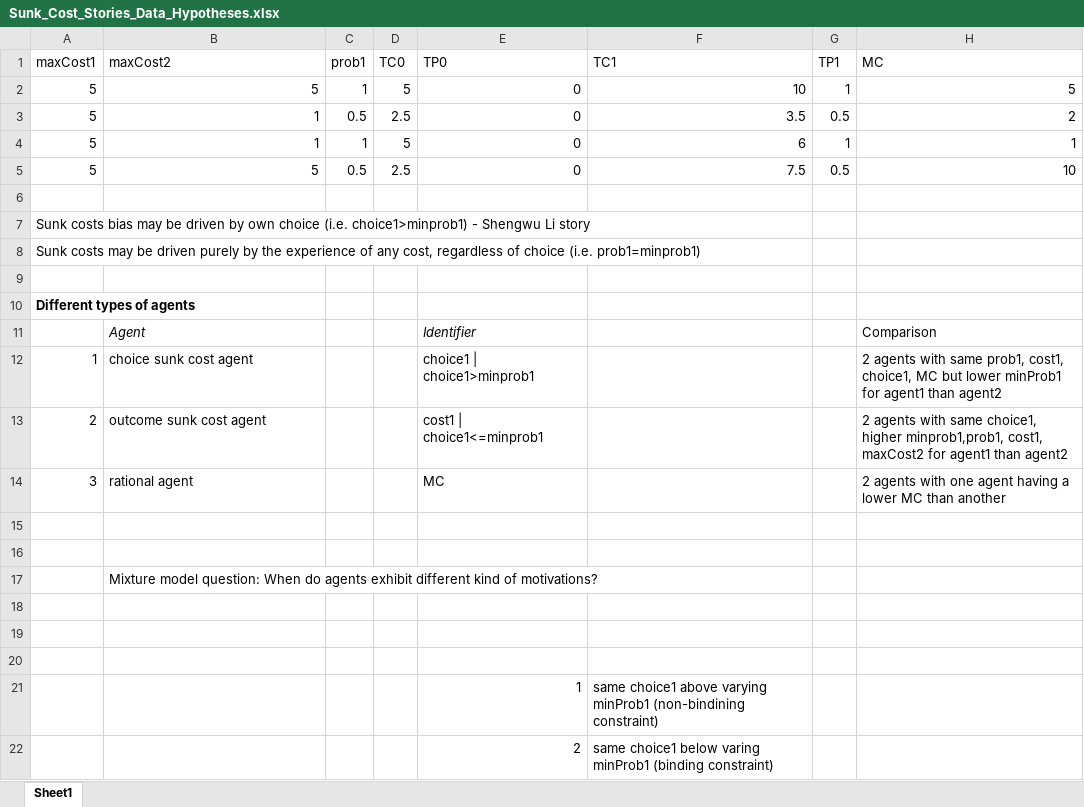
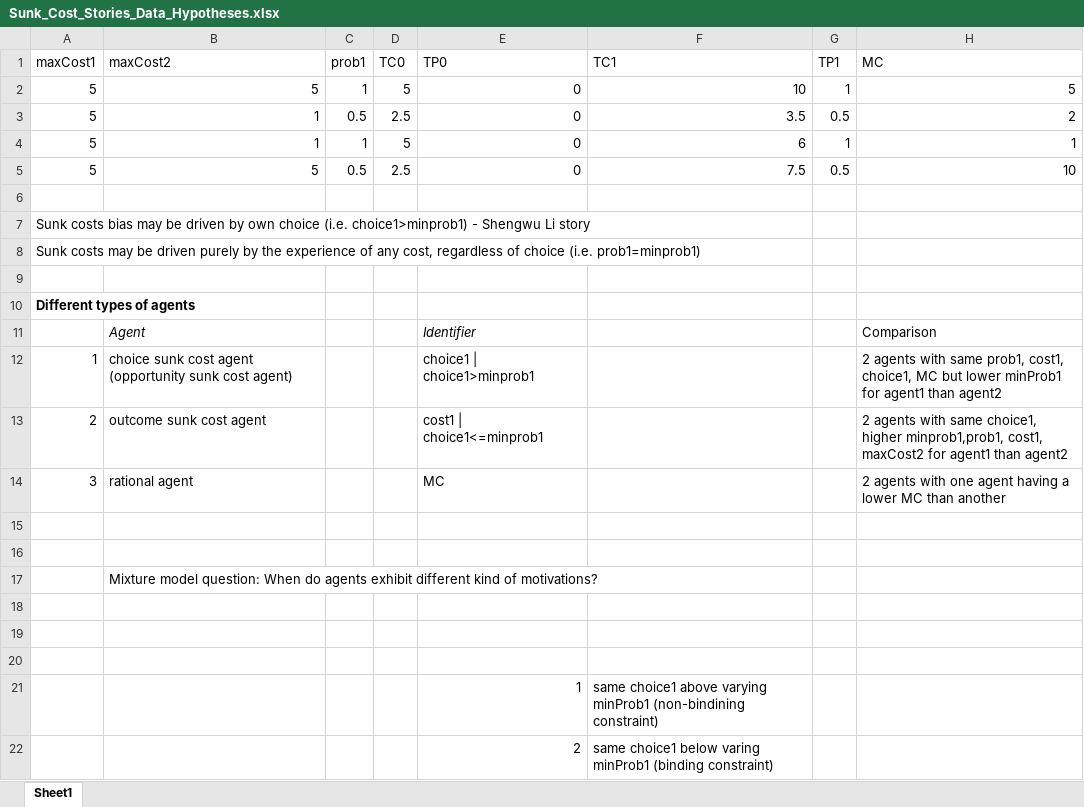
Before and after one commit to ichbinsnicht/Sunkcost, an Excel workbook: Sunk_Cost_Stories_Data_Hypotheses.xlsx, sheet Sheet1, drawn as a sheet; only a part is shown; values as stored, in another font and other column widths than the file's, no borders; the diff names each change by its address in the sheet, - before the commit and + after, or states it on an @@ line.

Commit message:
hypotheses

```diff
--- a/Sunk_Cost_Stories_Data_Hypotheses.xlsx (sheet Sheet1)
+++ b/Sunk_Cost_Stories_Data_Hypotheses.xlsx (sheet Sheet1)
-B12 (maxCost2): choice sunk cost agent
+B12 (maxCost2): choice sunk cost agent (opportunity sunk cost agent)
```
Also changed, not shown: 2 other files.
